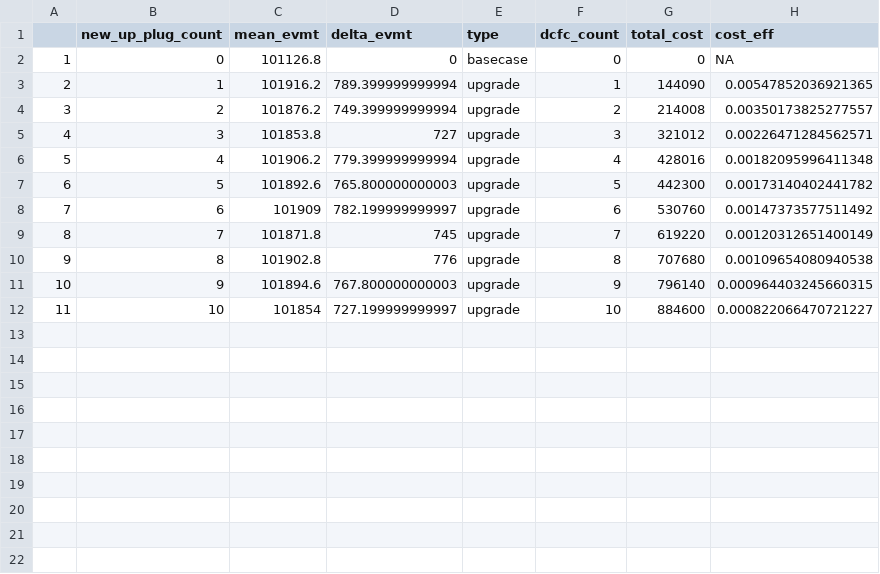
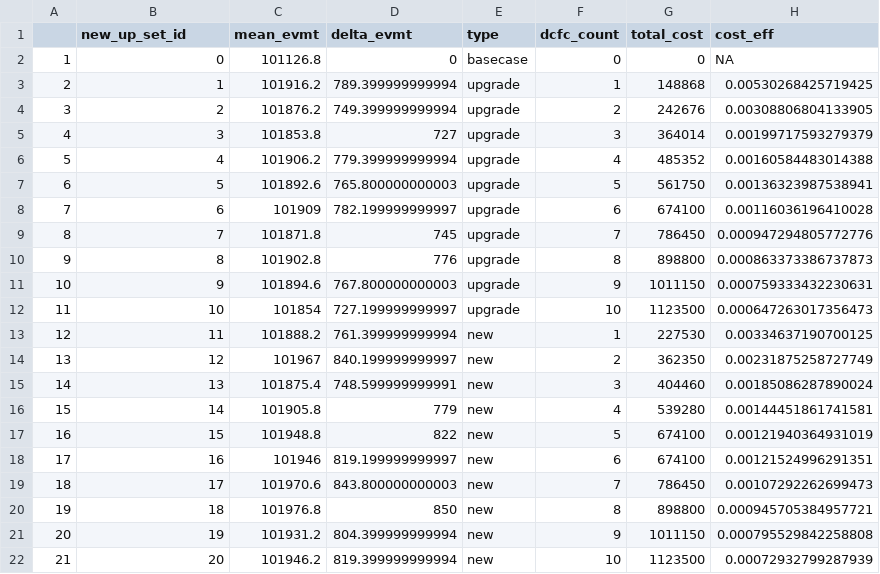
Before and after one commit to chintanp/dcfcoster, a CSV file: results_ws2.csv, drawn as a sheet.

Commit message:
cost eff calc for new - 1, 2

```diff
--- a/results_ws2.csv
+++ b/results_ws2.csv
@@ -1,12 +1,22 @@
-"","new_up_plug_count","mean_evmt","delta_evmt","type","dcfc_count","total_cost","cost_eff"
+"","new_up_set_id","mean_evmt","delta_evmt","type","dcfc_count","total_cost","cost_eff"
 "1",0,101126.8,0,"basecase",0,0,NA
-"2",1,101916.2,789.399999999994,"upgrade",1,144090,0.00547852036921365
-"3",2,101876.2,749.399999999994,"upgrade",2,214008,0.00350173825277557
-"4",3,101853.8,727,"upgrade",3,321012,0.00226471284562571
-"5",4,101906.2,779.399999999994,"upgrade",4,428016,0.00182095996411348
-"6",5,101892.6,765.800000000003,"upgrade",5,442300,0.00173140402441782
-"7",6,101909,782.199999999997,"upgrade",6,530760,0.00147373577511492
-"8",7,101871.8,745,"upgrade",7,619220,0.00120312651400149
-"9",8,101902.8,776,"upgrade",8,707680,0.00109654080940538
-"10",9,101894.6,767.800000000003,"upgrade",9,796140,0.000964403245660315
-"11",10,101854,727.199999999997,"upgrade",10,884600,0.000822066470721227
+"2",1,101916.2,789.399999999994,"upgrade",1,148868,0.00530268425719425
+"3",2,101876.2,749.399999999994,"upgrade",2,242676,0.00308806804133905
+"4",3,101853.8,727,"upgrade",3,364014,0.00199717593279379
+"5",4,101906.2,779.399999999994,"upgrade",4,485352,0.00160584483014388
+"6",5,101892.6,765.800000000003,"upgrade",5,561750,0.00136323987538941
+"7",6,101909,782.199999999997,"upgrade",6,674100,0.00116036196410028
+"8",7,101871.8,745,"upgrade",7,786450,0.000947294805772776
+"9",8,101902.8,776,"upgrade",8,898800,0.000863373386737873
+"10",9,101894.6,767.800000000003,"upgrade",9,1011150,0.000759333432230631
+"11",10,101854,727.199999999997,"upgrade",10,1123500,0.000647263017356473
+"12",11,101888.2,761.399999999994,"new",1,227530,0.00334637190700125
+"13",12,101967,840.199999999997,"new",2,362350,0.00231875258727749
+"14",13,101875.4,748.599999999991,"new",3,404460,0.00185086287890024
+"15",14,101905.8,779,"new",4,539280,0.00144451861741581
+"16",15,101948.8,822,"new",5,674100,0.00121940364931019
+"17",16,101946,819.199999999997,"new",6,674100,0.00121524996291351
+"18",17,101970.6,843.800000000003,"new",7,786450,0.00107292262699473
+"19",18,101976.8,850,"new",8,898800,0.000945705384957721
+"20",19,101931.2,804.399999999994,"new",9,1011150,0.000795529842258808
+"21",20,101946.2,819.399999999994,"new",10,1123500,0.00072932799287939
```
Also changed, not shown: results_cs.csv, results_ws.csv, 4 other files.
